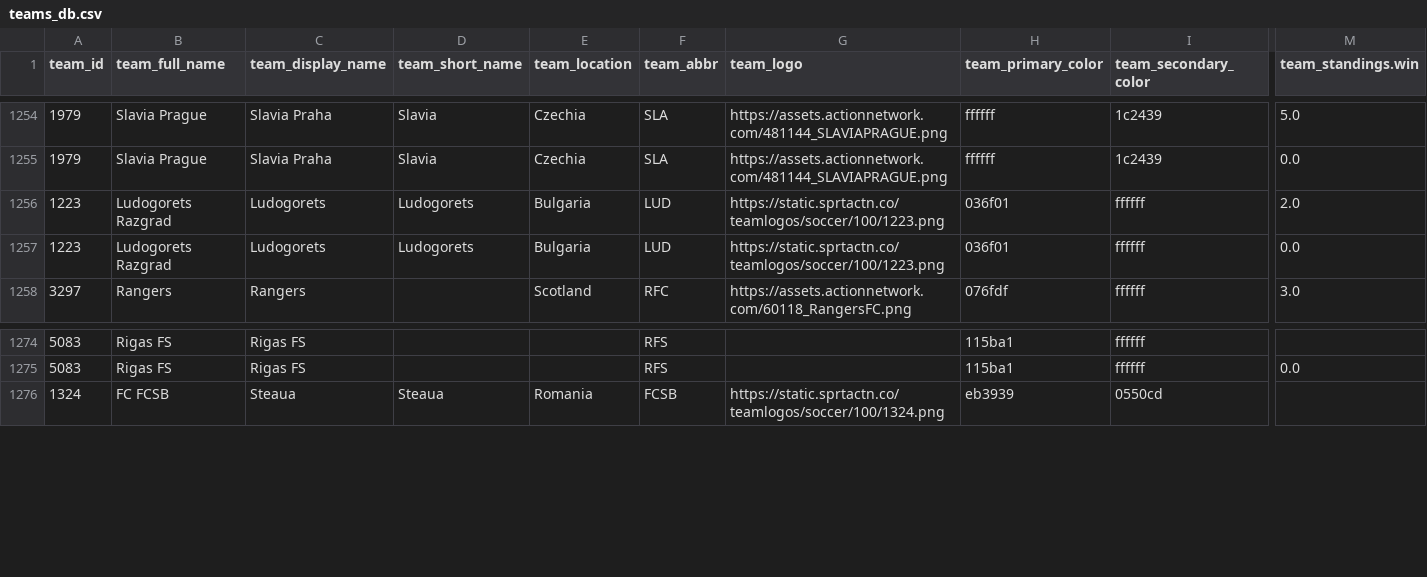
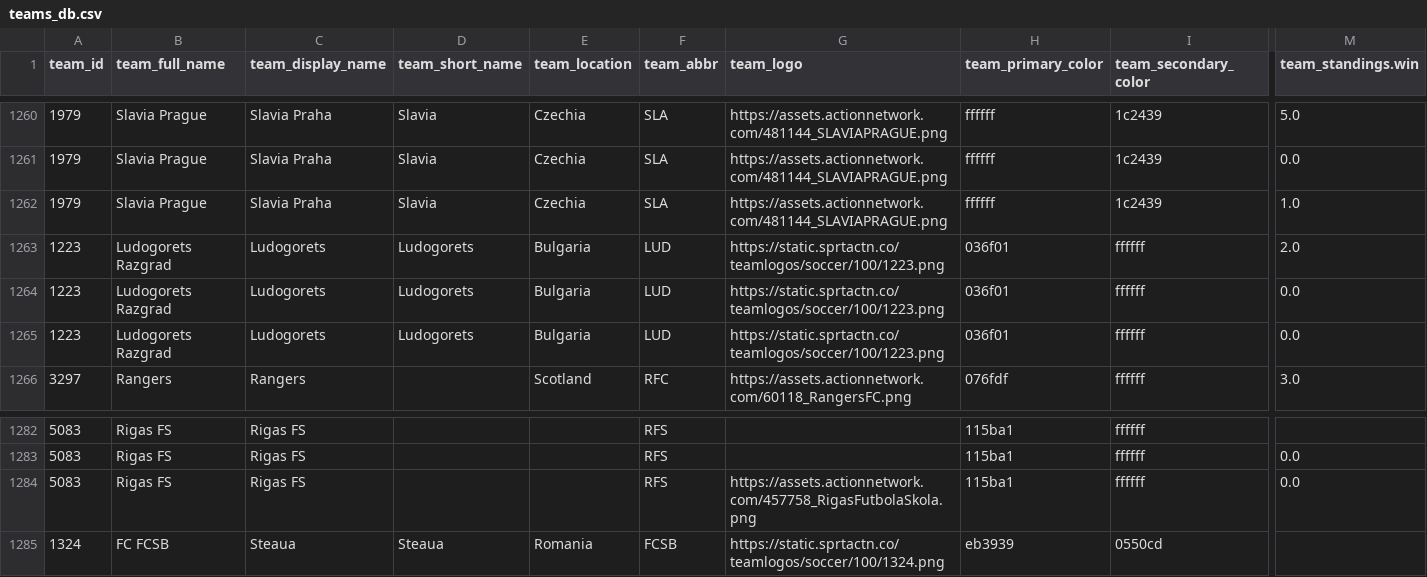
Before and after one commit to aaroncolesmith/data_load, a CSV file: data/teams_db.csv, drawn as a sheet; only a part is shown, gaps mark what is left out; rows hold the shown columns only; the diff covers the shown part only; the diff names each change by its address in the sheet, - before the commit and + after, or states it on an @@ line.

```diff
--- a/data/teams_db.csv
+++ b/data/teams_db.csv
+row 1262: 1979 | Slavia Prague | Slavia Praha | Slavia | Czechia | SLA | https://assets.actionnetwork.com/481144_SLAVIAPRAGUE.png | ffffff | 1c2439 | 1.0
+row 1265: 1223 | Ludogorets Razgrad | Ludogorets | Ludogorets | Bulgaria | LUD | https://static.sprtactn.co/teamlogos/soccer/100/1223.png | 036f01 | ffffff | 0.0
+row 1284: 5083 | Rigas FS | Rigas FS |  |  | RFS | https://assets.actionnetwork.com/457758_RigasFutbolaSkola.png | 115ba1 | ffffff | 0.0
```
Also changed, not shown: 9 added rows elsewhere in this file, 5 other files.
